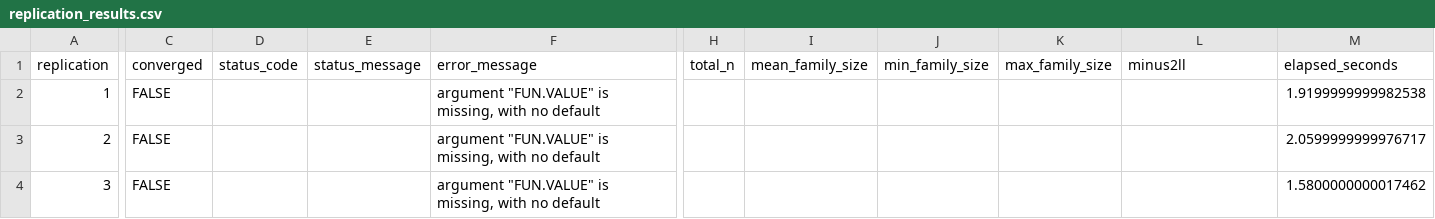
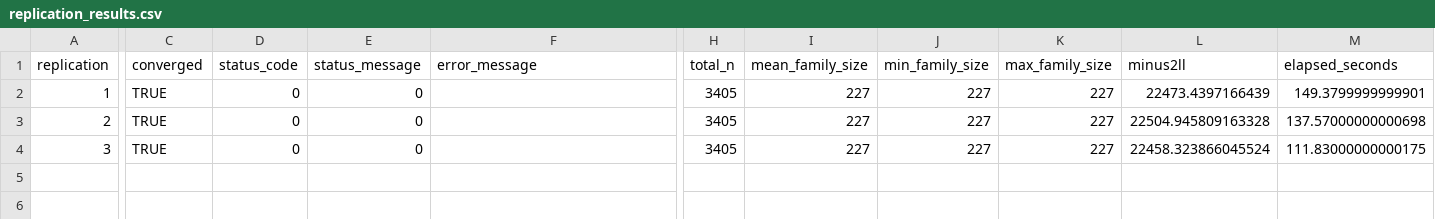
Before and after one commit to R-Computing-Lab/BGmisc, a CSV file: results/temporal_AE_parameter_recovery/replication_results.csv, drawn as a sheet; only a part is shown, gaps mark what is left out; the diff covers the shown part only; the diff names each change by its address in the sheet, - before the commit and + after, or states it on an @@ line.

```diff
--- a/results/temporal_AE_parameter_recovery/replication_results.csv
+++ b/results/temporal_AE_parameter_recovery/replication_results.csv
-C2:C4 (converged): FALSE
+C2:C4 (converged): TRUE
-D2:D4 (status_code): (empty)
+D2:D4 (status_code): 0
-E2:E4 (status_message): (empty)
+E2:E4 (status_message): 0
-F2:F4 (error_message): argument "FUN.VALUE" is missing, with no default
+F2:F4 (error_message): (empty)
-H2:H4 (total_n): (empty)
+H2:H4 (total_n): 3405
-I2:I4 (mean_family_size): (empty)
+I2:I4 (mean_family_size): 227
-J2:J4 (min_family_size): (empty)
+J2:J4 (min_family_size): 227
-K2:K4 (max_family_size): (empty)
+K2:K4 (max_family_size): 227
-L2 (minus2ll): (empty)
+L2 (minus2ll): 22473.4397166439
-M2 (elapsed_seconds): 1.9199999999982538
+M2 (elapsed_seconds): 149.3799999999901
-L3 (minus2ll): (empty)
+L3 (minus2ll): 22504.945809163328
-M3 (elapsed_seconds): 2.0599999999976717
+M3 (elapsed_seconds): 137.57000000000698
-L4 (minus2ll): (empty)
+L4 (minus2ll): 22458.323866045524
-M4 (elapsed_seconds): 1.5800000000017462
+M4 (elapsed_seconds): 111.83000000000175
```
Also changed, not shown: 24 edited cells elsewhere in this file, results/temporal_AE_parameter_recovery/convergence_summary.csv, results/temporal_AE_parameter_recovery/parameter_recovery_summary.csv, 2 other files.
